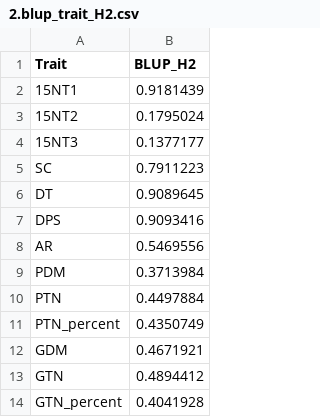
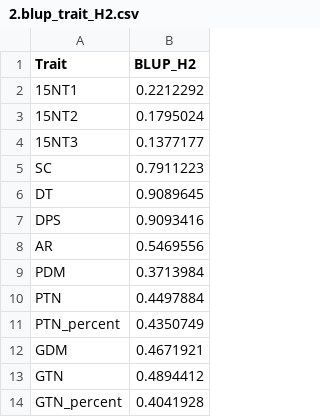
Before and after one commit to yangjl/n2qtl, a CSV file: data/2.blup_trait_H2.csv, drawn as a sheet.

```diff
--- a/data/2.blup_trait_H2.csv
+++ b/data/2.blup_trait_H2.csv
@@ -1,3 +1,3 @@
 Trait,BLUP_H2
-15NT1,0.9181439
+15NT1,0.2212292
 15NT2,0.1795024
```
Also changed, not shown: 48 other files.
